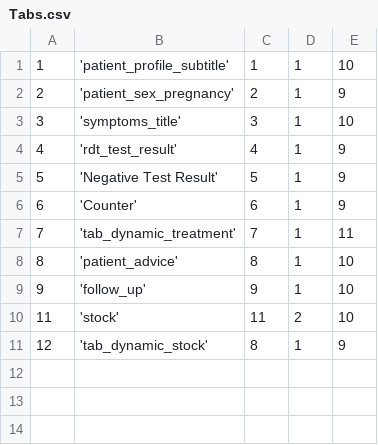
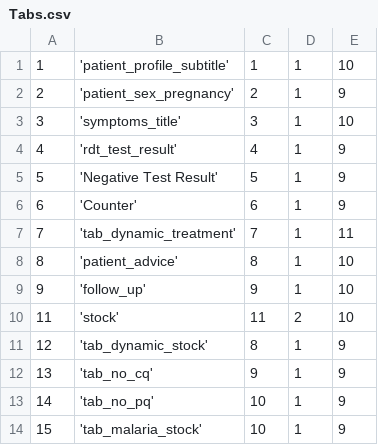
Before and after one commit to EyeSeeTea/pictureapp, a CSV file: app/src/myanmar/assets/Tabs.csv, drawn as a sheet.

```diff
--- a/app/src/myanmar/assets/Tabs.csv
+++ b/app/src/myanmar/assets/Tabs.csv
@@ -11 +11,4 @@
 12;'tab_dynamic_stock';8;1;9
+13;'tab_no_cq';9;1;9
+14;'tab_no_pq';10;1;9
+15;'tab_malaria_stock';10;1;9
```
Also changed, not shown: app/src/myanmar/assets/QuestionOptions.csv, app/src/myanmar/assets/QuestionRelations.csv, 6 other files.
